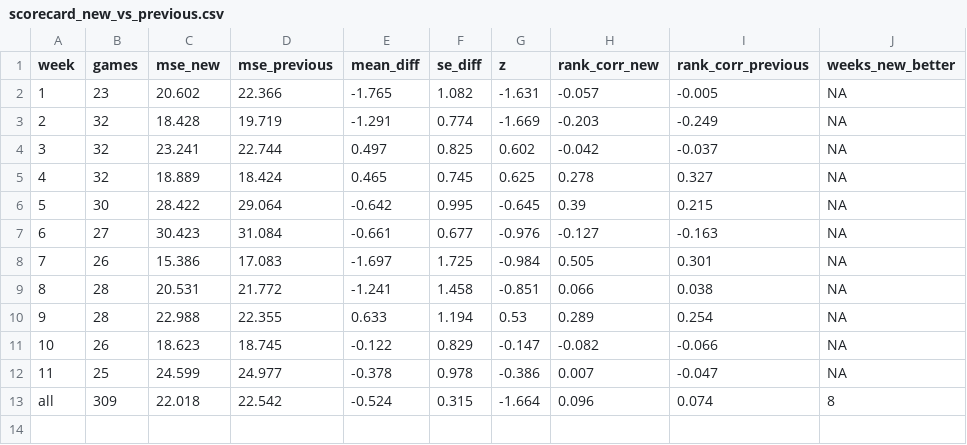
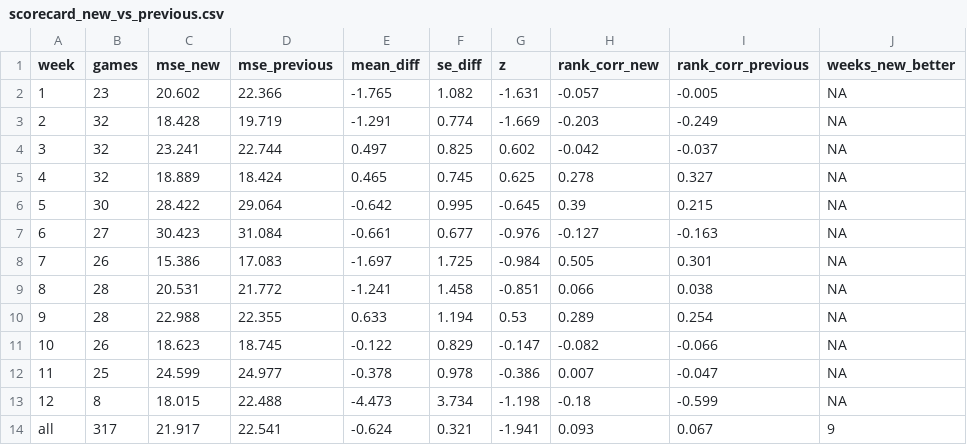
Before and after one commit to jglicht-hue/witch-coven, a CSV file: kicker/latest/scorecard_new_vs_previous.csv, drawn as a sheet; removed rows and columns are numbered as before the commit, all else as after; the diff names each change by its address in the sheet, - before the commit and + after, or states it on an @@ line.

```diff
--- a/kicker/latest/scorecard_new_vs_previous.csv
+++ b/kicker/latest/scorecard_new_vs_previous.csv
-row 13: all | 309 | 22.018 | 22.542 | -0.524 | 0.315 | -1.664 | 0.096 | 0.074 | 8
+row 13: 12 | 8 | 18.015 | 22.488 | -4.473 | 3.734 | -1.198 | -0.18 | -0.599 | NA
+row 14: all | 317 | 21.917 | 22.541 | -0.624 | 0.321 | -1.941 | 0.093 | 0.067 | 9
```
Also changed, not shown: kicker/latest/scorecard_games.csv, kicker/latest/scorecard_summary.csv, 12 other files.
